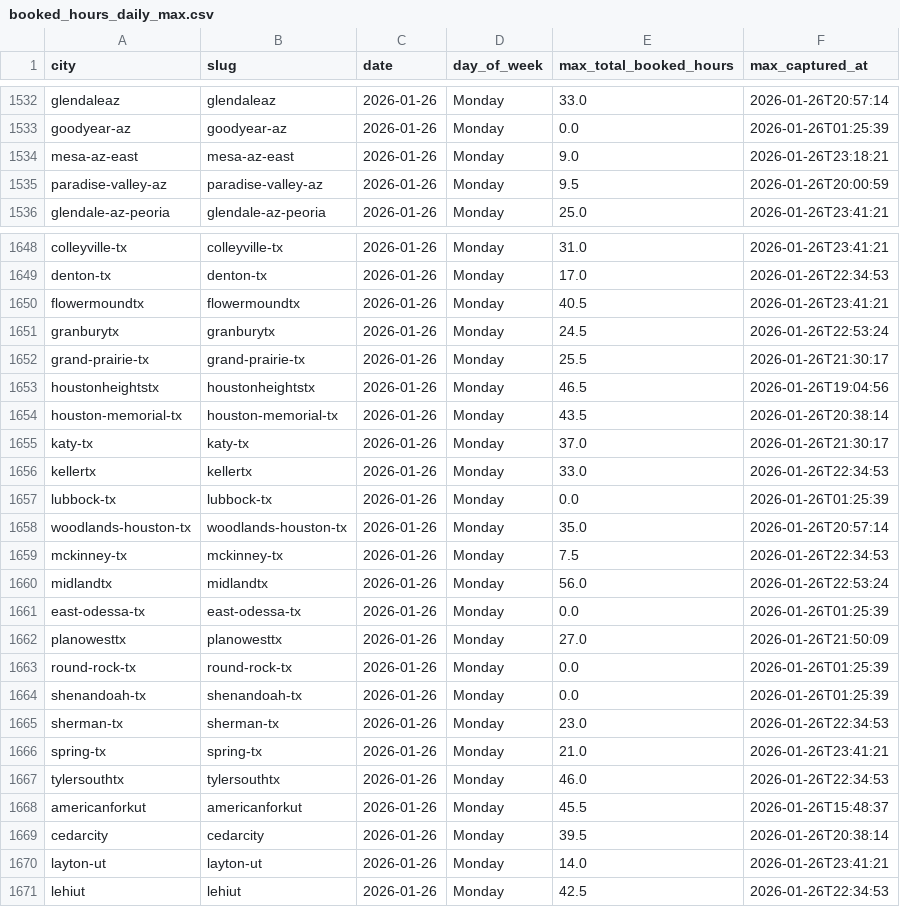
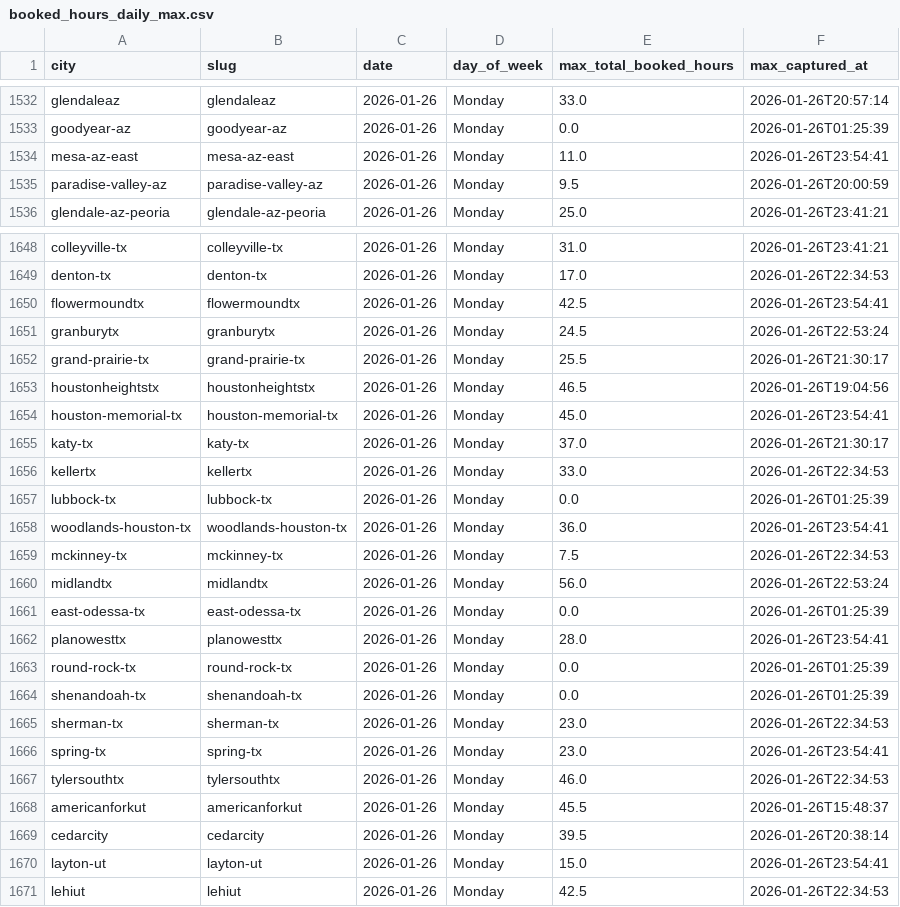
Before and after one commit to jwclark94/backninescrape, a CSV file: booked_hours_daily_max.csv, drawn as a sheet; only a part is shown, gaps mark what is left out; the diff covers the shown part only.

```diff
--- a/booked_hours_daily_max.csv
+++ b/booked_hours_daily_max.csv
@@ -1533,3 +1533,3 @@ glendaleaz,glendaleaz,2026-01-26,Monday,33.0,2026-01-26T20:57:14
 goodyear-az,goodyear-az,2026-01-26,Monday,0.0,2026-01-26T01:25:39
-mesa-az-east,mesa-az-east,2026-01-26,Monday,9.0,2026-01-26T23:18:21
+mesa-az-east,mesa-az-east,2026-01-26,Monday,11.0,2026-01-26T23:54:41
 paradise-valley-az,paradise-valley-az,2026-01-26,Monday,9.5,2026-01-26T20:00:59
@@ -1649,3 +1649,3 @@ colleyville-tx,colleyville-tx,2026-01-26,Monday,31.0,2026-01-26T23:41:21
 denton-tx,denton-tx,2026-01-26,Monday,17.0,2026-01-26T22:34:53
-flowermoundtx,flowermoundtx,2026-01-26,Monday,40.5,2026-01-26T23:41:21
+flowermoundtx,flowermoundtx,2026-01-26,Monday,42.5,2026-01-26T23:54:41
 granburytx,granburytx,2026-01-26,Monday,24.5,2026-01-26T22:53:24
@@ -1653,3 +1653,3 @@ grand-prairie-tx,grand-prairie-tx,2026-01-26,Monday,25.5,2026-01-26T21:30:17
 houstonheightstx,houstonheightstx,2026-01-26,Monday,46.5,2026-01-26T19:04:56
-houston-memorial-tx,houston-memorial-tx,2026-01-26,Monday,43.5,2026-01-26T20:38:14
+houston-memorial-tx,houston-memorial-tx,2026-01-26,Monday,45.0,2026-01-26T23:54:41
 katy-tx,katy-tx,2026-01-26,Monday,37.0,2026-01-26T21:30:17
@@ -1657,3 +1657,3 @@ kellertx,kellertx,2026-01-26,Monday,33.0,2026-01-26T22:34:53
 lubbock-tx,lubbock-tx,2026-01-26,Monday,0.0,2026-01-26T01:25:39
-woodlands-houston-tx,woodlands-houston-tx,2026-01-26,Monday,35.0,2026-01-26T20:57:14
+woodlands-houston-tx,woodlands-houston-tx,2026-01-26,Monday,36.0,2026-01-26T23:54:41
 mckinney-tx,mckinney-tx,2026-01-26,Monday,7.5,2026-01-26T22:34:53
@@ -1661,3 +1661,3 @@ midlandtx,midlandtx,2026-01-26,Monday,56.0,2026-01-26T22:53:24
 east-odessa-tx,east-odessa-tx,2026-01-26,Monday,0.0,2026-01-26T01:25:39
-planowesttx,planowesttx,2026-01-26,Monday,27.0,2026-01-26T21:50:09
+planowesttx,planowesttx,2026-01-26,Monday,28.0,2026-01-26T23:54:41
 round-rock-tx,round-rock-tx,2026-01-26,Monday,0.0,2026-01-26T01:25:39
@@ -1665,3 +1665,3 @@ shenandoah-tx,shenandoah-tx,2026-01-26,Monday,0.0,2026-01-26T01:25:39
 sherman-tx,sherman-tx,2026-01-26,Monday,23.0,2026-01-26T22:34:53
-spring-tx,spring-tx,2026-01-26,Monday,21.0,2026-01-26T23:41:21
+spring-tx,spring-tx,2026-01-26,Monday,23.0,2026-01-26T23:54:41
 tylersouthtx,tylersouthtx,2026-01-26,Monday,46.0,2026-01-26T22:34:53
@@ -1669,3 +1669,3 @@ americanforkut,americanforkut,2026-01-26,Monday,45.5,2026-01-26T15:48:37
 cedarcity,cedarcity,2026-01-26,Monday,39.5,2026-01-26T20:38:14
-layton-ut,layton-ut,2026-01-26,Monday,14.0,2026-01-26T23:41:21
+layton-ut,layton-ut,2026-01-26,Monday,15.0,2026-01-26T23:54:41
 lehiut,lehiut,2026-01-26,Monday,42.5,2026-01-26T22:34:53
```
Also changed, not shown: 18 edited cells elsewhere in this file, location_stats_daily_max.csv.
